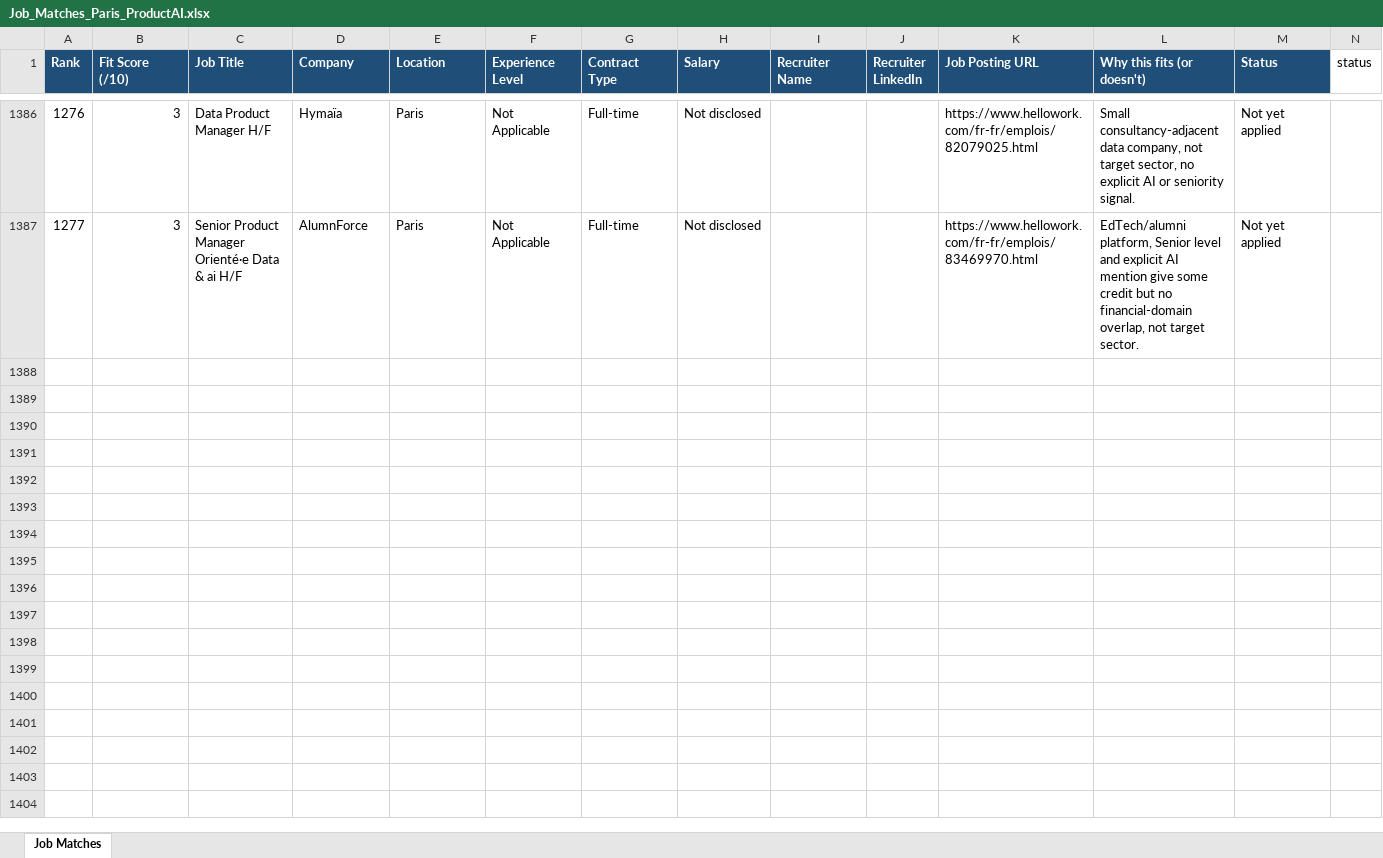
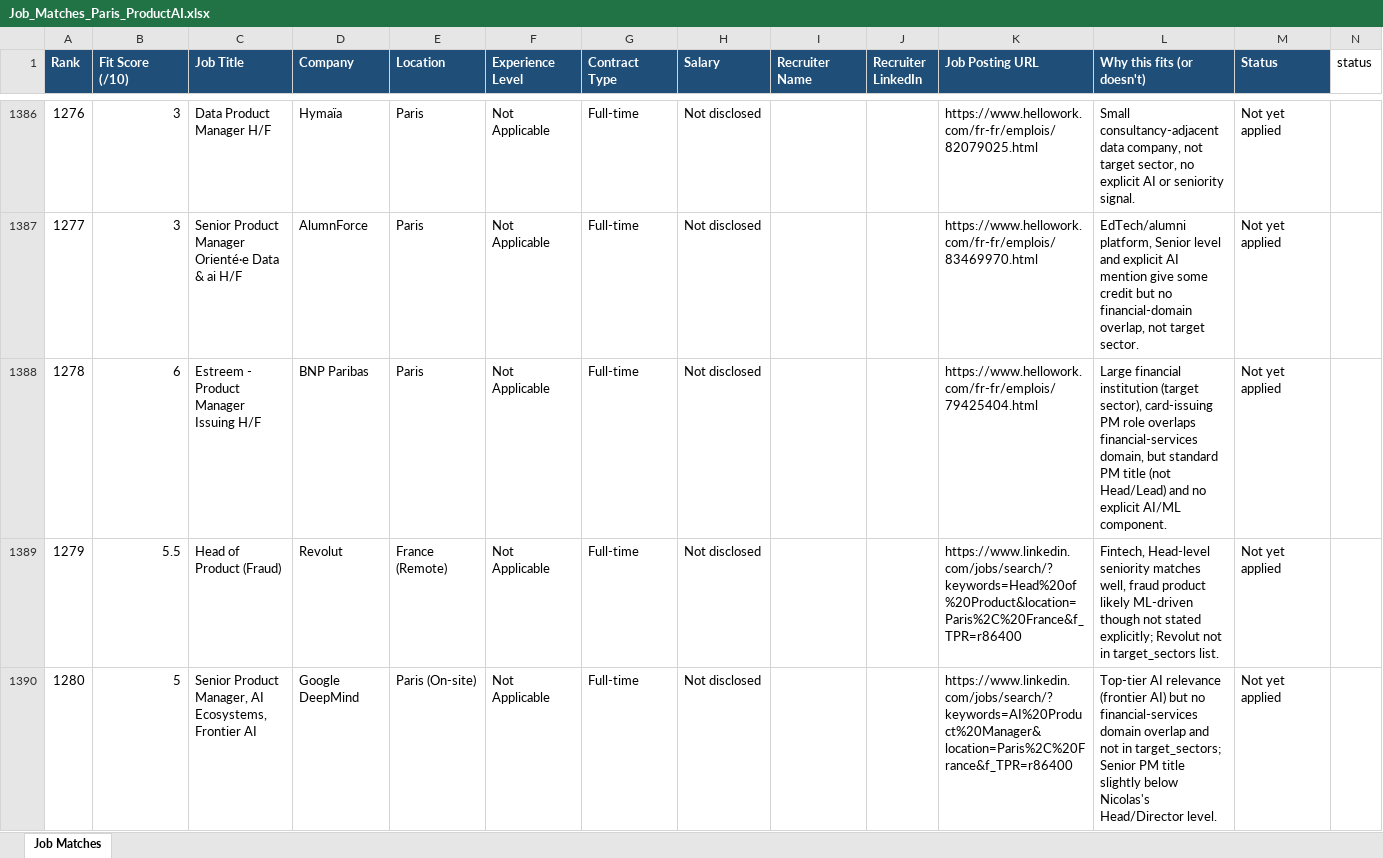
Before and after one commit to NicolasWs/cv-job-match, an Excel workbook: applications/Job_Matches_Paris_ProductAI.xlsx, sheet Job Matches, drawn as a sheet; only a part is shown, gaps mark what is left out; values as stored, in another font and other column widths than the file's, no borders; rows hold the shown columns only; the diff covers the shown part only; the diff names each change by its address in the sheet, - before the commit and + after, or states it on an @@ line.

Commit message:
CV Coach scan 2026-11-03: browser scan, best 6.0/10 (BNP Paribas), none cleared 93% bar

```diff
--- a/applications/Job_Matches_Paris_ProductAI.xlsx (sheet Job Matches)
+++ b/applications/Job_Matches_Paris_ProductAI.xlsx (sheet Job Matches)
+row 1388: 1278 | 6 | Estreem - Product Manager Issuing H/F | BNP Paribas | Paris | Not Applicable | Full-time | Not disclosed |  |  | https://www.hellowork.com/fr-fr/emplois/79425404.html | Large financial institution (target sector), card-issuing PM role overlaps financial-services domain, but standard PM title (not Head/Lead) and no explicit AI/ML component. | Not yet applied
+row 1389: 1279 | 5.5 | Head of Product (Fraud) | Revolut | France (Remote) | Not Applicable | Full-time | Not disclosed |  |  | https://www.linkedin.com/jobs/search/?keywords=Head%20of%20Product&location=Paris%2C%20France&f_TPR=r86400 | Fintech, Head-level seniority matches well, fraud product likely ML-driven though not stated explicitly; Revolut not in target_sectors list. | Not yet applied
+row 1390: 1280 | 5 | Senior Product Manager, AI Ecosystems, Frontier AI | Google DeepMind | Paris (On-site) | Not Applicable | Full-time | Not disclosed |  |  | https://www.linkedin.com/jobs/search/?keywords=AI%20Product%20Manager&location=Paris%2C%20France&f_TPR=r86400 | Top-tier AI relevance (frontier AI) but no financial-services domain overlap and not in target_sectors; Senior PM title slightly below Nicolas's Head/Director level. | Not yet applied
```
Also changed, not shown: 3 added rows elsewhere in this sheet, 1 other file.
